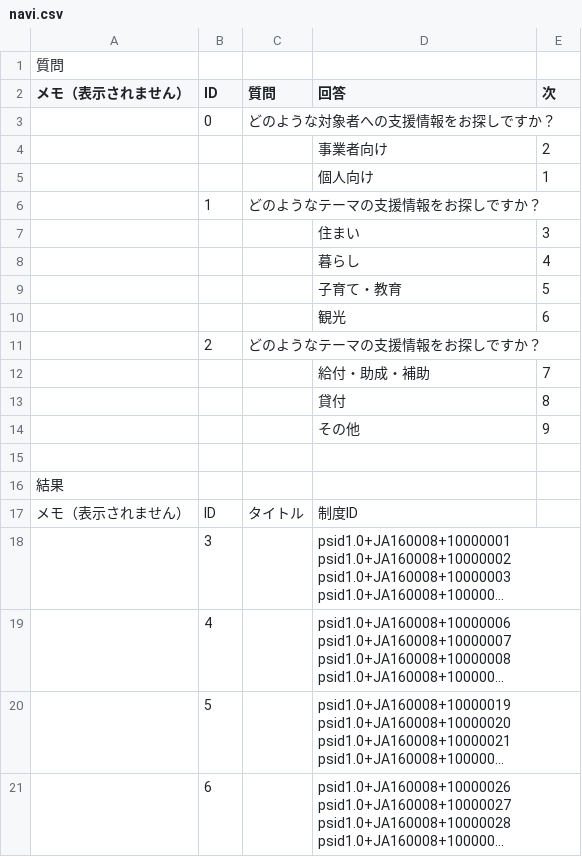
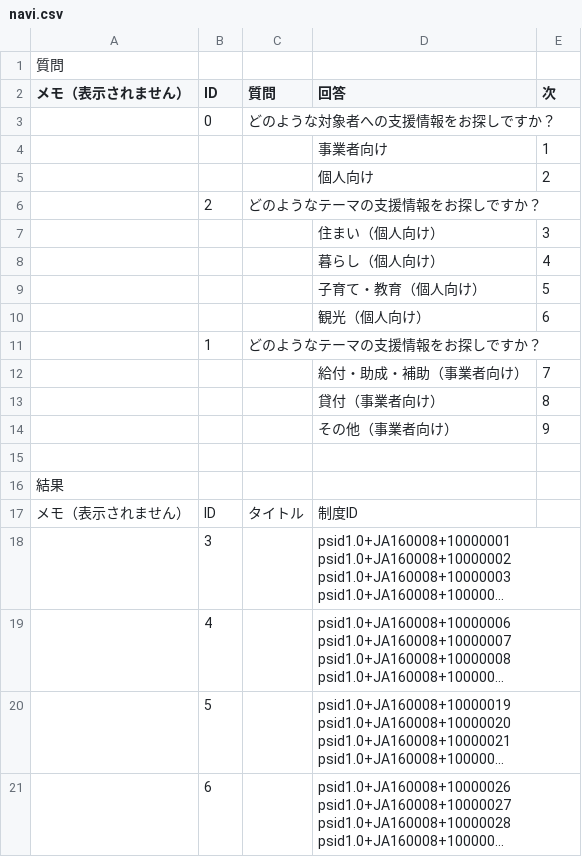
Before and after one commit to terachan0117/covid19-toyama-supportnavi, a CSV file: resources/navi.csv, drawn as a sheet; only a part is shown; long unchanged cells end in …; removed rows and columns are numbered as before the commit, all else as after; the diff names each change by its address in the sheet, - before the commit and + after, or states it on an @@ line.

Commit message:
update

```diff
--- a/resources/navi.csv
+++ b/resources/navi.csv
-row 4:  |  |  | 事業者向け | 2
-D4 (回答): 個人向け
+D4 (回答): 事業者向け
+row 5:  |  |  | 個人向け | 2
@@ row 11 moved to row 6: 2 @@
+row 7:  |  |  | 住まい（個人向け） | 3
+row 8:  |  |  | 暮らし（個人向け） | 4
+row 9:  |  |  | 子育て・教育（個人向け） | 5
+row 10:  |  |  | 観光（個人向け） | 6
-row 7:  |  |  | 住まい | 3
-row 8:  |  |  | 暮らし | 4
-row 9:  |  |  | 子育て・教育 | 5
-row 10:  |  |  | 観光 | 6
-D12 (回答): 給付・助成・補助
+D12 (回答): 給付・助成・補助（事業者向け）
-D13 (回答): 貸付
+D13 (回答): 貸付（事業者向け）
-D14 (回答): その他
+D14 (回答): その他（事業者向け）
```
